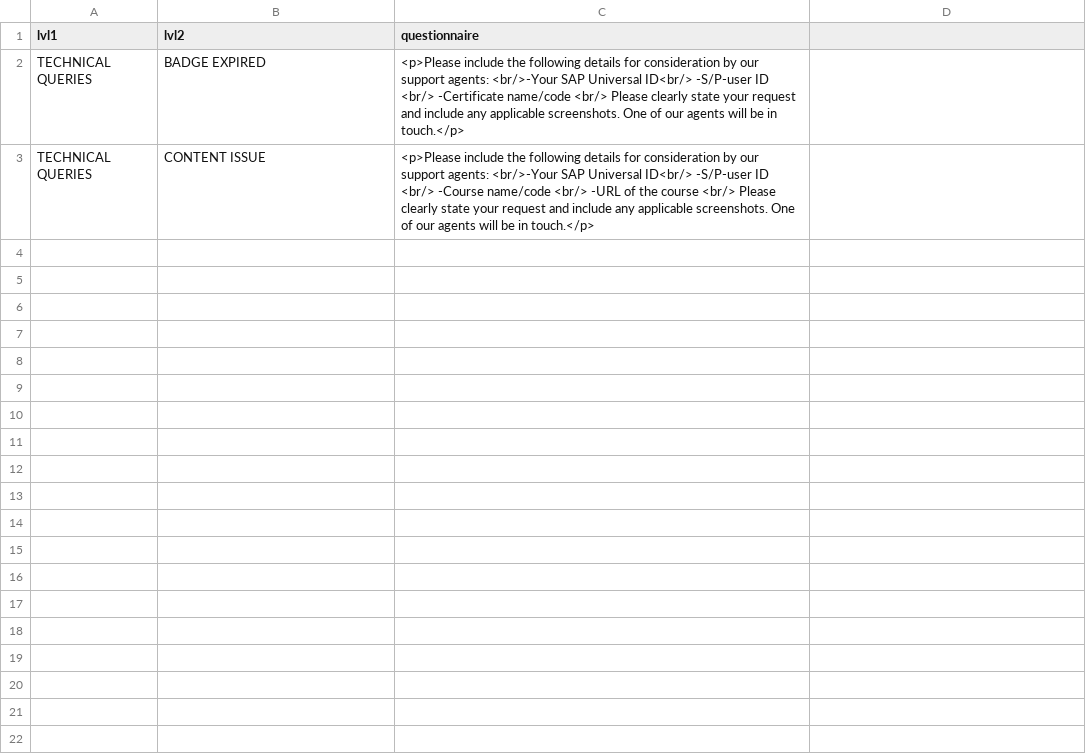
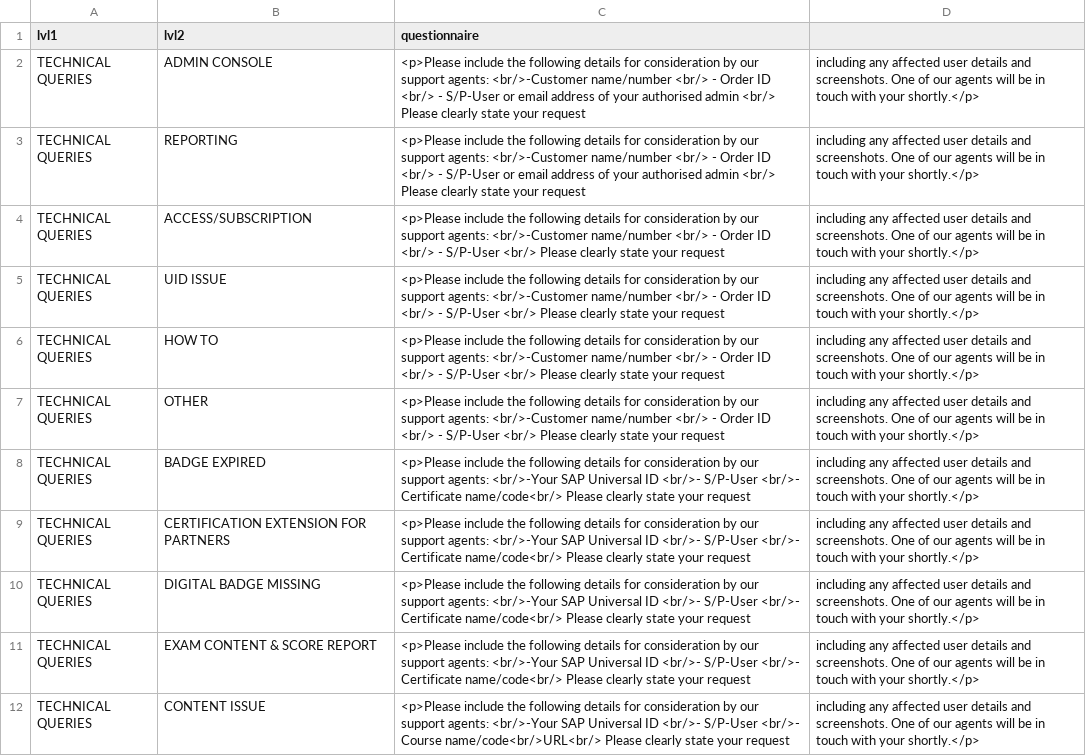
Before and after one commit to sunny13nitk/LSO-Self-Srv, a CSV file: srv/src/main/resources/configCatg/templatesCatg2.csv, drawn as a sheet.

Commit message:
updated templates 2

```diff
--- a/srv/src/main/resources/configCatg/templatesCatg2.csv
+++ b/srv/src/main/resources/configCatg/templatesCatg2.csv
@@ -1,3 +1,12 @@
 lvl1,lvl2,questionnaire
-TECHNICAL QUERIES,BADGE EXPIRED,<p>Please include the following details for consideration by our support agents: <br/>-Your SAP Universal ID<br/> -S/P-user ID <br/> -Certificate name/code <br/> Please clearly state your request and include any applicable screenshots.  One of our agents will be in touch.</p>
-TECHNICAL QUERIES,CONTENT ISSUE,<p>Please include the following details for consideration by our support agents: <br/>-Your SAP Universal ID<br/> -S/P-user ID <br/> -Course name/code <br/> -URL of the course <br/> Please clearly state your request and include any applicable screenshots.  One of our agents will be in touch.</p>
+TECHNICAL QUERIES,ADMIN CONSOLE,<p>Please include the following details for consideration by our support agents: <br/>-Customer name/number <br/> - Order ID <br/> - S/P-User or email address of your authorised admin <br/> Please clearly state your request, including any affected user details and screenshots. One of our agents will be in touch with your shortly.</p>
+TECHNICAL QUERIES,REPORTING,<p>Please include the following details for consideration by our support agents: <br/>-Customer name/number <br/> - Order ID <br/> - S/P-User or email address of your authorised admin <br/> Please clearly state your request, including any affected user details and screenshots. One of our agents will be in touch with your shortly.</p>
+TECHNICAL QUERIES,ACCESS/SUBSCRIPTION,<p>Please include the following details for consideration by our support agents: <br/>-Customer name/number <br/> - Order ID <br/> - S/P-User <br/> Please clearly state your request, including any affected user details and screenshots. One of our agents will be in touch with your shortly.</p>
+TECHNICAL QUERIES,UID ISSUE,<p>Please include the following details for consideration by our support agents: <br/>-Customer name/number <br/> - Order ID <br/> - S/P-User <br/> Please clearly state your request, including any affected user details and screenshots. One of our agents will be in touch with your shortly.</p>
+TECHNICAL QUERIES,HOW TO,<p>Please include the following details for consideration by our support agents: <br/>-Customer name/number <br/> - Order ID <br/> - S/P-User <br/> Please clearly state your request, including any affected user details and screenshots. One of our agents will be in touch with your shortly.</p>
+TECHNICAL QUERIES,OTHER,<p>Please include the following details for consideration by our support agents: <br/>-Customer name/number <br/> - Order ID <br/> - S/P-User <br/> Please clearly state your request, including any affected user details and screenshots. One of our agents will be in touch with your shortly.</p>
+TECHNICAL QUERIES,BADGE EXPIRED,<p>Please include the following details for consideration by our support agents: <br/>-Your SAP Universal ID <br/>- S/P-User <br/>- Certificate name/code<br/> Please clearly state your request, including any affected user details and screenshots. One of our agents will be in touch with your shortly.</p>
+TECHNICAL QUERIES,CERTIFICATION EXTENSION FOR PARTNERS,<p>Please include the following details for consideration by our support agents: <br/>-Your SAP Universal ID <br/>- S/P-User <br/>- Certificate name/code<br/> Please clearly state your request, including any affected user details and screenshots. One of our agents will be in touch with your shortly.</p>
+TECHNICAL QUERIES,DIGITAL BADGE MISSING,<p>Please include the following details for consideration by our support agents: <br/>-Your SAP Universal ID <br/>- S/P-User <br/>- Certificate name/code<br/> Please clearly state your request, including any affected user details and screenshots. One of our agents will be in touch with your shortly.</p>
+TECHNICAL QUERIES,EXAM CONTENT & SCORE REPORT,<p>Please include the following details for consideration by our support agents: <br/>-Your SAP Universal ID <br/>- S/P-User <br/>- Certificate name/code<br/> Please clearly state your request, including any affected user details and screenshots. One of our agents will be in touch with your shortly.</p>
+TECHNICAL QUERIES,CONTENT ISSUE,<p>Please include the following details for consideration by our support agents: <br/>-Your SAP Universal ID <br/>- S/P-User <br/>- Course name/code<br/>URL<br/> Please clearly state your request, including any affected user details and screenshots. One of our agents will be in touch with your shortly.</p>
```
